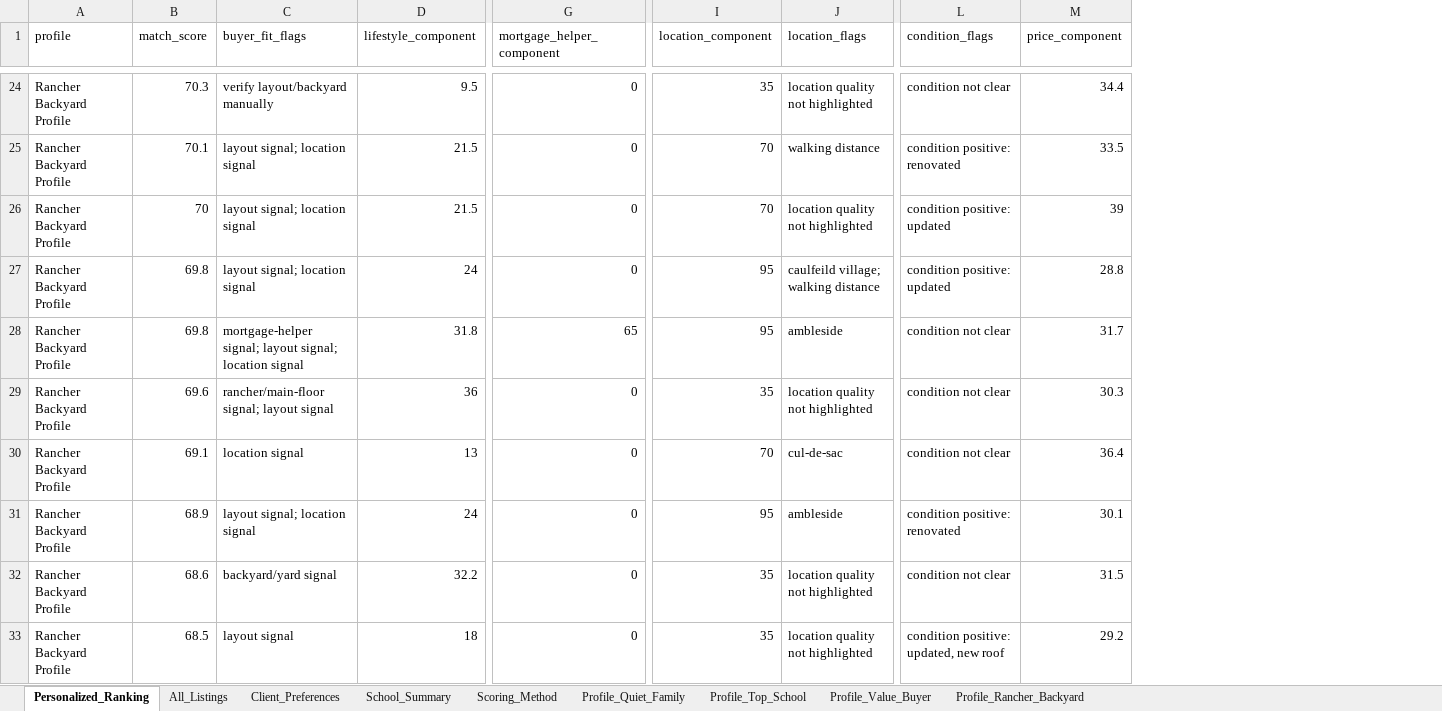
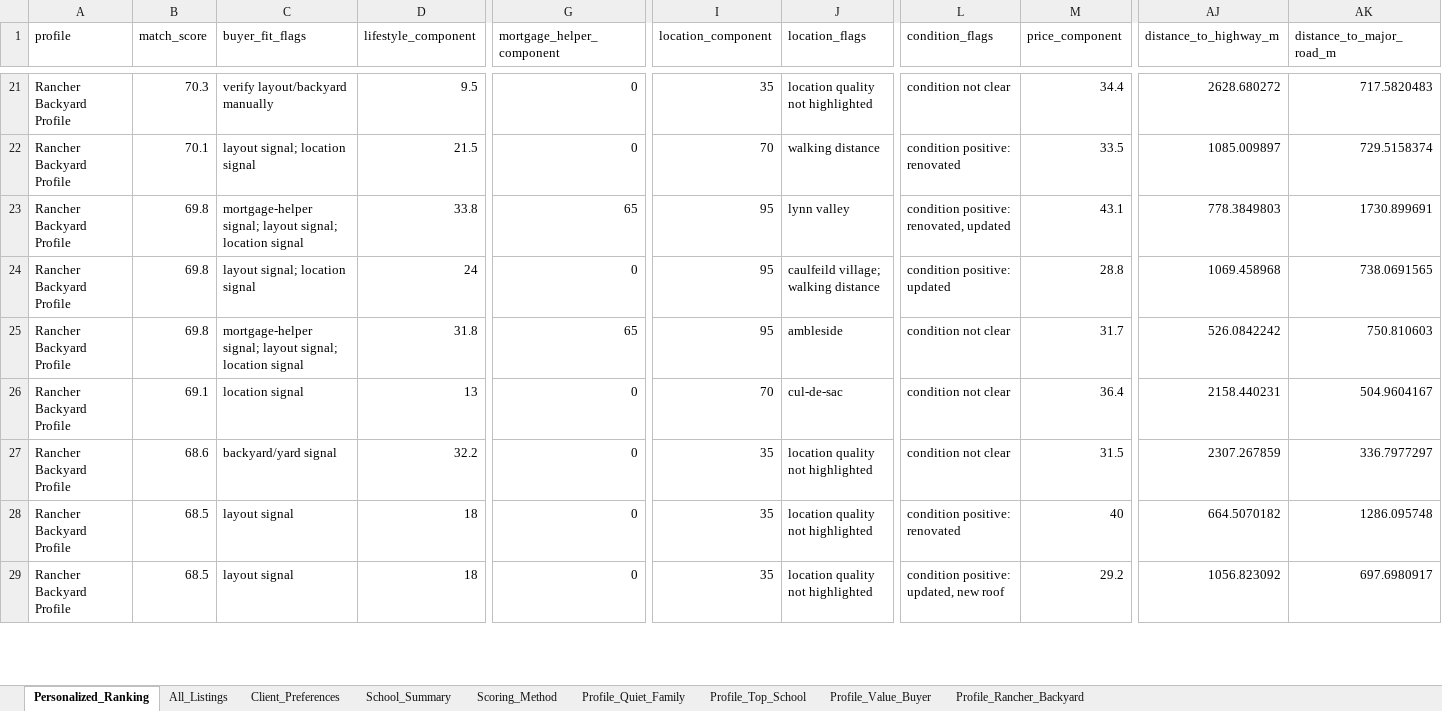
Before and after one commit to Northbreeze/family-home-advisor-demo, an Excel workbook: family_home_advisor_client_report.xlsx, sheet Personalized_Ranking, drawn as a sheet; only a part is shown, gaps mark what is left out; values as stored, in another font and other column widths than the file's, no borders; removed rows and columns are numbered as before the commit, all else as after; rows hold the shown columns only; the diff covers the shown part only; the diff names each change by its address in the sheet, - before the commit and + after, or states it on an @@ line.

```diff
--- a/family_home_advisor_client_report.xlsx (sheet Personalized_Ranking)
+++ b/family_home_advisor_client_report.xlsx (sheet Personalized_Ranking)
+column AJ (distance_to_highway_m), rows 21-27: 2628.680272 | 1085.009897 | 778.3849803 | 1069.458968 | 526.0842242 | 2158.440231 | 2307.267859; row 29: 1056.823092
+column AK (distance_to_major_road_m), rows 21-27: 717.5820483 | 729.5158374 | 1730.899691 | 738.0691565 | 750.810603 | 504.9604167 | 336.7977297; row 29: 697.6980917
-B23 (match_score): 70
+B23 (match_score): 69.8
-C23 (buyer_fit_flags): layout signal; location signal
+C23 (buyer_fit_flags): mortgage-helper signal; layout signal; location signal
-D23 (lifestyle_component): 21.5
+D23 (lifestyle_component): 33.8
-G23 (mortgage_helper_component): 0
+G23 (mortgage_helper_component): 65
-I23 (location_component): 70
+I23 (location_component): 95
-J23 (location_flags): location quality not highlighted
+J23 (location_flags): lynn valley
-L23 (condition_flags): condition positive: updated
+L23 (condition_flags): condition positive: renovated, updated
-M23 (price_component): 39
+M23 (price_component): 43.1
-row 29: Rancher Backyard Profile | 69.6 | rancher/main-floor signal; layout signal | 36 | 0 | 35 | location quality not highlighted | condition not clear | 30.3
-row 31: Rancher Backyard Profile | 68.9 | layout signal; location signal | 24 | 0 | 95 | ambleside | condition positive: renovated | 30.1
+row 28: Rancher Backyard Profile | 68.5 | layout signal | 18 | 0 | 35 | location quality not highlighted | condition positive: renovated | 40 | 664.5070182 | 1286.095748
```
Also changed, not shown: 19 added rows, 17 removed rows and 293 edited cells elsewhere in this sheet, sheet All_Listings, sheet Profile_Top_School, sheet Profile_Value_Buyer, sheet Profile_Rancher_Backyard, sheet Profile_Quiet_Family, sheet School_Summary, 1 more sheet, 2 other files.
